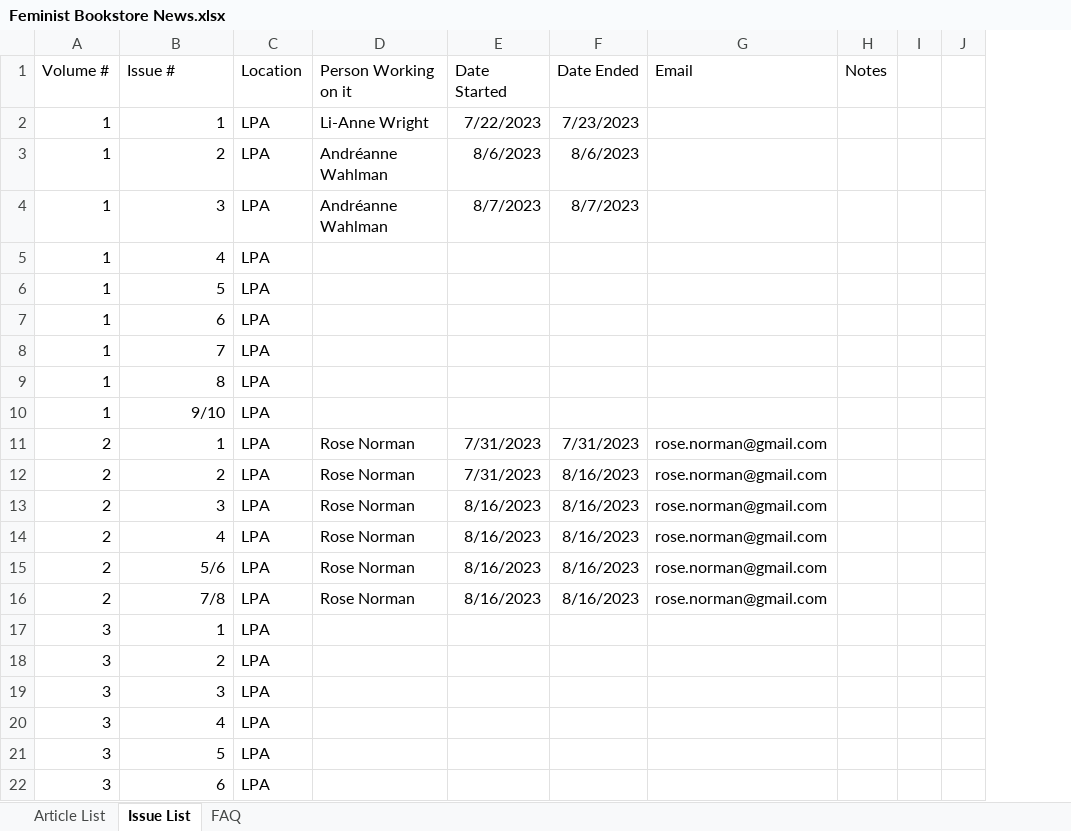
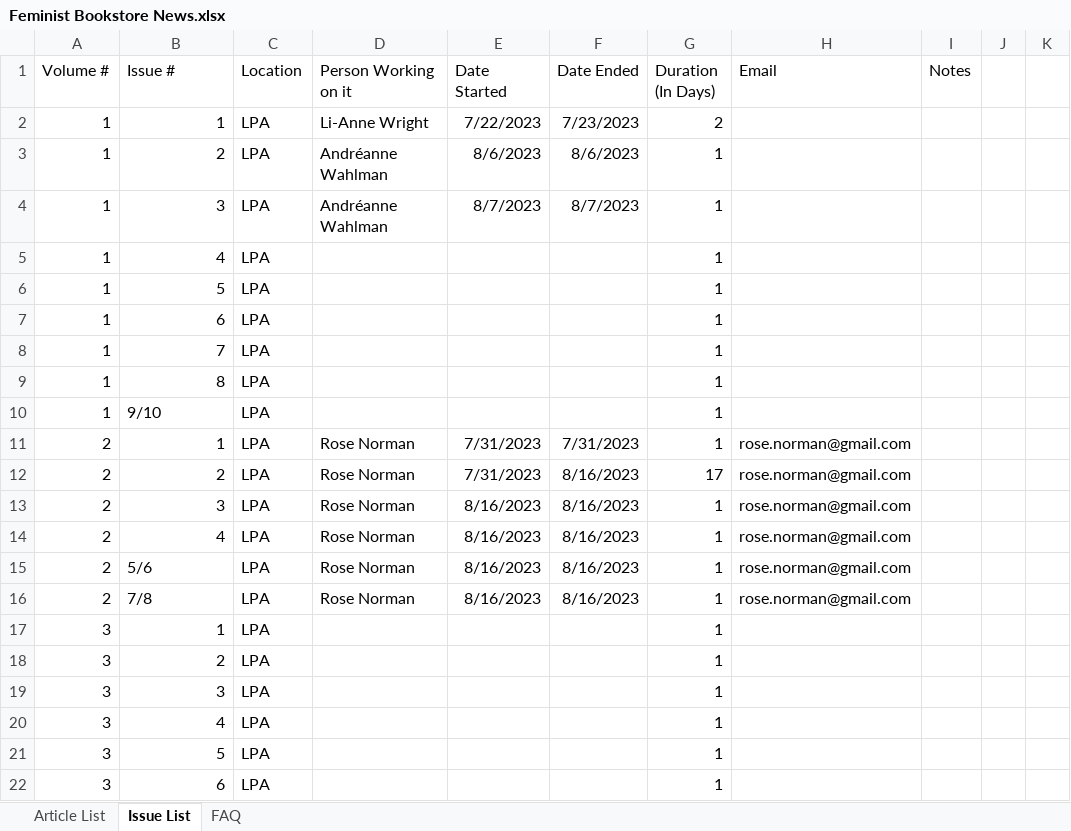
Before and after one commit to SSGrasland/FBN, an Excel workbook: data/Feminist Bookstore News.xlsx, sheet Issue List, drawn as a sheet; only a part is shown; values as stored, in another font and other column widths than the file's, no borders; the diff covers the shown part only; the diff names each change by its address in the sheet, - before the commit and + after, or states it on an @@ line.

```diff
--- a/data/Feminist Bookstore News.xlsx (sheet Issue List)
+++ b/data/Feminist Bookstore News.xlsx (sheet Issue List)
+column G (Duration (In Days)), rows 2-22: 2 | 1 | 1 | 1 | 1 | 1 | 1 | 1 | 1 | 1 | 17 | 1 | 1 | 1 | 1 | 1 | 1 | 1 | 1 | 1 | 1
-B10 alignment: right
+B10 alignment: left
-B15:B16 alignment: right
+B15:B16 alignment: left
```
Also changed, not shown: 5 added rows, 1 edited cell and cell formats elsewhere in this sheet, formulas that keep their value, 5 other files.
